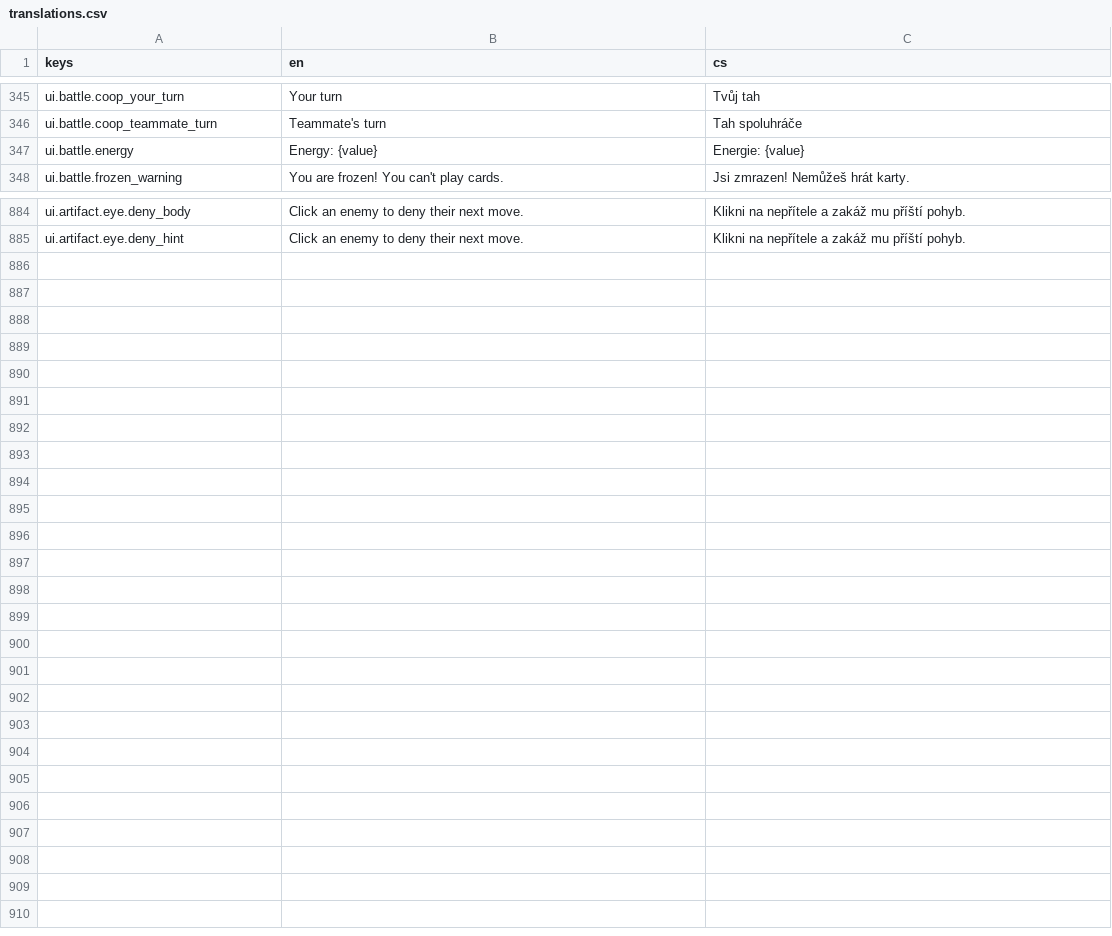
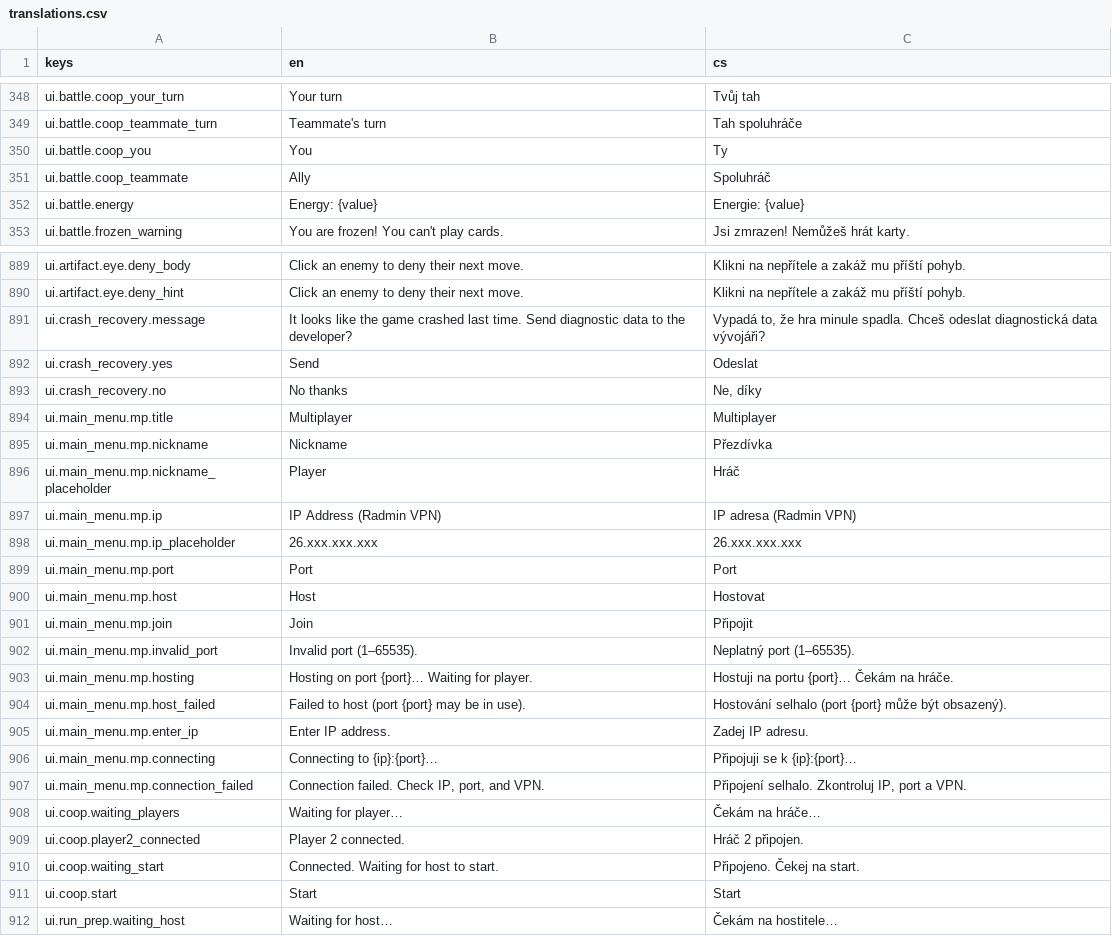
Before and after one commit to Nasshor01/Projekt-Loop, a CSV file: translations.csv, drawn as a sheet; only a part is shown, gaps mark what is left out; the diff covers the shown part only; the diff names each change by its address in the sheet, - before the commit and + after, or states it on an @@ line.

```diff
--- a/translations.csv
+++ b/translations.csv
+row 350: ui.battle.coop_you | You | Ty
+row 351: ui.battle.coop_teammate | Ally | Spoluhráč
+row 891: ui.crash_recovery.message | It looks like the game crashed last time. Send diagnostic data to the developer? | Vypadá to, že hra minule spadla. Chceš odeslat diagnostická data vývojáři?
+row 892: ui.crash_recovery.yes | Send | Odeslat
+row 893: ui.crash_recovery.no | No thanks | Ne, díky
+row 894: ui.main_menu.mp.title | Multiplayer | Multiplayer
+row 895: ui.main_menu.mp.nickname | Nickname | Přezdívka
+row 896: ui.main_menu.mp.nickname_placeholder | Player | Hráč
+row 897: ui.main_menu.mp.ip | IP Address (Radmin VPN) | IP adresa (Radmin VPN)
+row 898: ui.main_menu.mp.ip_placeholder | 26.xxx.xxx.xxx | 26.xxx.xxx.xxx
+row 899: ui.main_menu.mp.port | Port | Port
+row 900: ui.main_menu.mp.host | Host | Hostovat
+row 901: ui.main_menu.mp.join | Join | Připojit
+row 902: ui.main_menu.mp.invalid_port | Invalid port (1–65535). | Neplatný port (1–65535).
+row 903: ui.main_menu.mp.hosting | Hosting on port {port}… Waiting for player. | Hostuji na portu {port}… Čekám na hráče.
+row 904: ui.main_menu.mp.host_failed | Failed to host (port {port} may be in use). | Hostování selhalo (port {port} může být obsazený).
+row 905: ui.main_menu.mp.enter_ip | Enter IP address. | Zadej IP adresu.
+row 906: ui.main_menu.mp.connecting | Connecting to {ip}:{port}… | Připojuji se k {ip}:{port}…
+row 907: ui.main_menu.mp.connection_failed | Connection failed. Check IP, port, and VPN. | Připojení selhalo. Zkontroluj IP, port a VPN.
+row 908: ui.coop.waiting_players | Waiting for player… | Čekám na hráče…
+row 909: ui.coop.player2_connected | Player 2 connected. | Hráč 2 připojen.
+row 910: ui.coop.waiting_start | Connected. Waiting for host to start. | Připojeno. Čekej na start.
+row 911: ui.coop.start | Start | Start
+row 912: ui.run_prep.waiting_host | Waiting for host… | Čekám na hostitele…
```
Also changed, not shown: 3 added rows and 2 edited cells elsewhere in this file, 31 other files.
